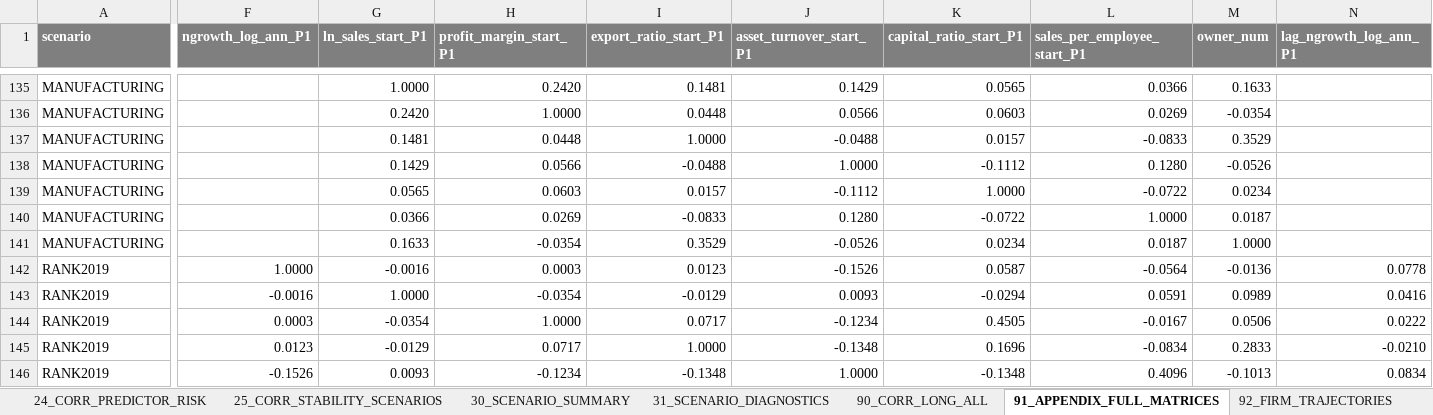
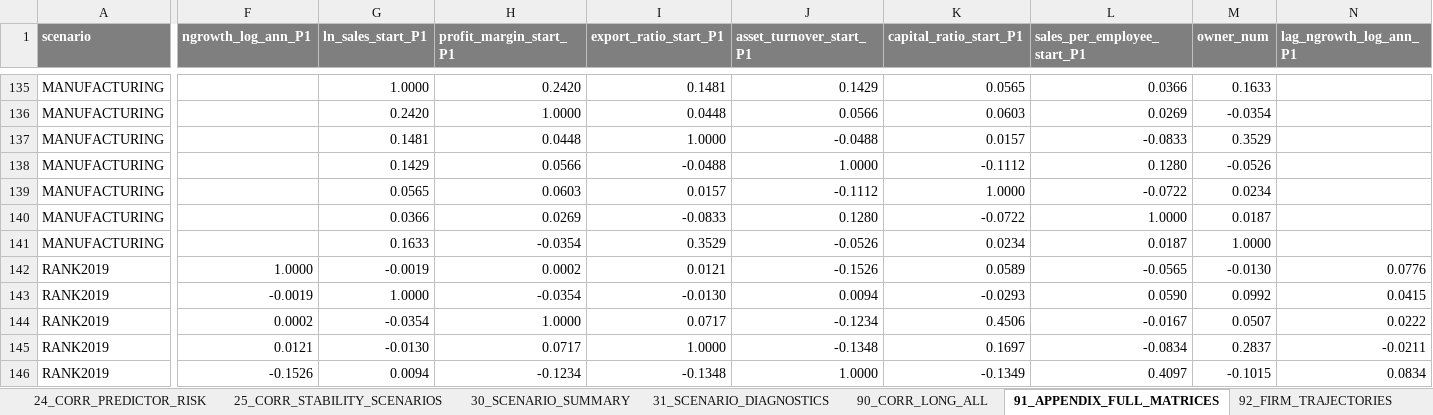
Before and after one commit to Papiwcio/GRIP, an Excel workbook: 2026 New/results_diagnostics_trajectories.xlsx, sheet 91_APPENDIX_FULL_MATRICES, drawn as a sheet; only a part is shown, gaps mark what is left out; values as stored, in another font and other column widths than the file's, no borders; the diff covers the shown part only; the diff names each change by its address in the sheet, - before the commit and + after, or states it on an @@ line.

```diff
--- a/2026 New/results_diagnostics_trajectories.xlsx (sheet 91_APPENDIX_FULL_MATRICES)
+++ b/2026 New/results_diagnostics_trajectories.xlsx (sheet 91_APPENDIX_FULL_MATRICES)
-G142 (ln_sales_start_P1): -0.0016
+G142 (ln_sales_start_P1): -0.0019
-H142 (profit_margin_start_P1): 0.0003
+H142 (profit_margin_start_P1): 0.0002
-I142 (export_ratio_start_P1): 0.0123
+I142 (export_ratio_start_P1): 0.0121
-K142 (capital_ratio_start_P1): 0.0587
+K142 (capital_ratio_start_P1): 0.0589
-L142 (sales_per_employee_start_P1): -0.0564
+L142 (sales_per_employee_start_P1): -0.0565
-M142 (owner_num): -0.0136
+M142 (owner_num): -0.0130
-N142 (lag_ngrowth_log_ann_P1): 0.0778
+N142 (lag_ngrowth_log_ann_P1): 0.0776
-F143 (ngrowth_log_ann_P1): -0.0016
+F143 (ngrowth_log_ann_P1): -0.0019
-I143 (export_ratio_start_P1): -0.0129
+I143 (export_ratio_start_P1): -0.0130
-J143 (asset_turnover_start_P1): 0.0093
+J143 (asset_turnover_start_P1): 0.0094
-K143 (capital_ratio_start_P1): -0.0294
+K143 (capital_ratio_start_P1): -0.0293
-L143 (sales_per_employee_start_P1): 0.0591
+L143 (sales_per_employee_start_P1): 0.0590
-M143 (owner_num): 0.0989
+M143 (owner_num): 0.0992
-N143 (lag_ngrowth_log_ann_P1): 0.0416
+N143 (lag_ngrowth_log_ann_P1): 0.0415
-F144 (ngrowth_log_ann_P1): 0.0003
+F144 (ngrowth_log_ann_P1): 0.0002
-K144 (capital_ratio_start_P1): 0.4505
+K144 (capital_ratio_start_P1): 0.4506
-M144 (owner_num): 0.0506
+M144 (owner_num): 0.0507
-F145 (ngrowth_log_ann_P1): 0.0123
+F145 (ngrowth_log_ann_P1): 0.0121
-G145 (ln_sales_start_P1): -0.0129
+G145 (ln_sales_start_P1): -0.0130
-K145 (capital_ratio_start_P1): 0.1696
+K145 (capital_ratio_start_P1): 0.1697
-M145 (owner_num): 0.2833
+M145 (owner_num): 0.2837
-N145 (lag_ngrowth_log_ann_P1): -0.0210
+N145 (lag_ngrowth_log_ann_P1): -0.0211
-G146 (ln_sales_start_P1): 0.0093
+G146 (ln_sales_start_P1): 0.0094
-K146 (capital_ratio_start_P1): -0.1348
+K146 (capital_ratio_start_P1): -0.1349
-L146 (sales_per_employee_start_P1): 0.4096
+L146 (sales_per_employee_start_P1): 0.4097
-M146 (owner_num): -0.1013
+M146 (owner_num): -0.1015
```
Also changed, not shown: 722 edited cells elsewhere in this sheet, sheet 31_SCENARIO_DIAGNOSTICS, sheet 90_CORR_LONG_ALL, sheet 24_CORR_PREDICTOR_RISK, sheet 25_CORR_STABILITY_SCENARIOS, sheet 03_MISSINGNESS, sheet 22_CORR_WITH_DV_BASELINE, 15 more sheets, 2026 New/Results_severe_P1_decline_analysis.xlsx, 2026 New/results_ols_scenarios.xlsx, 9 other files.
